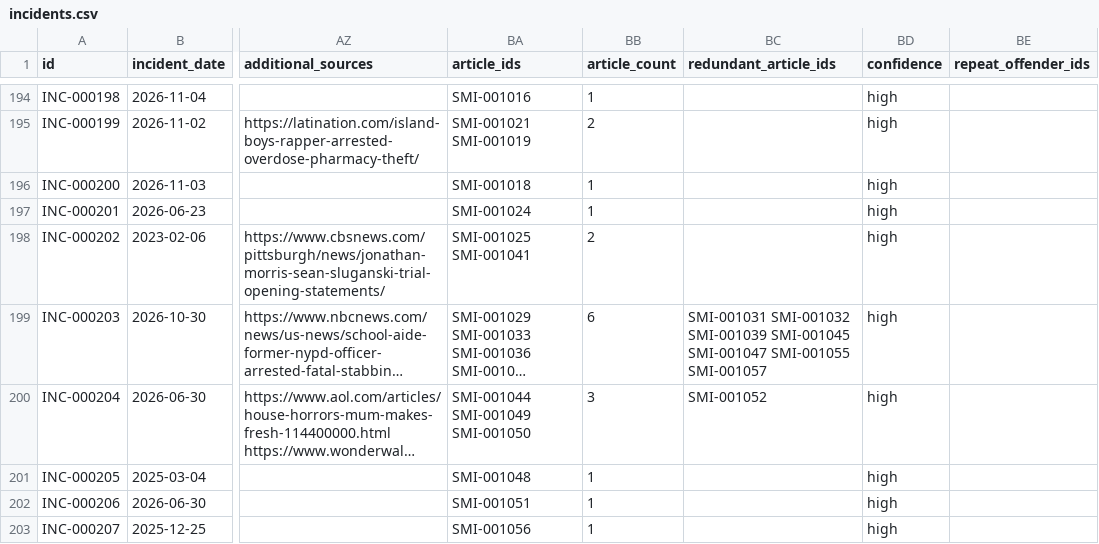
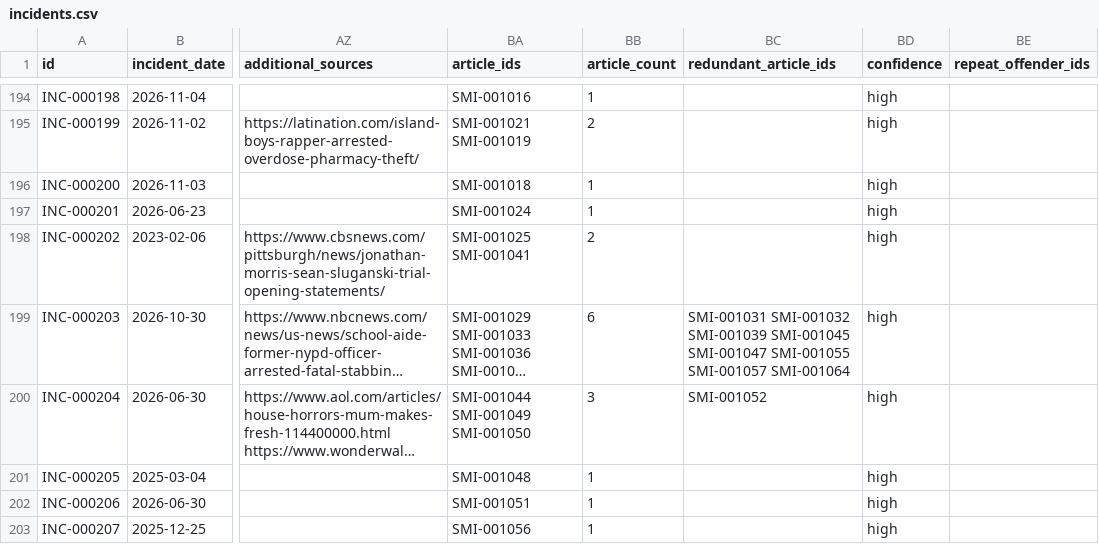
Before and after one commit to Manhattan-Institute-Labs/preventable-tragedies, a CSV file: smi/data/incidents.csv, drawn as a sheet; only a part is shown, gaps mark what is left out; long unchanged cells end in …; the diff covers the shown part only; the diff names each change by its address in the sheet, - before the commit and + after, or states it on an @@ line.

```diff
--- a/smi/data/incidents.csv
+++ b/smi/data/incidents.csv
-BC199 (redundant_article_ids): …SMI-001055 SMI-001057
+BC199 (redundant_article_ids): …SMI-001055 SMI-001057 SMI-001064
```
Also changed, not shown: 2 added rows elsewhere in this file, database/data/daily_adds.csv, database/exports/stories.csv, 11 other files.
